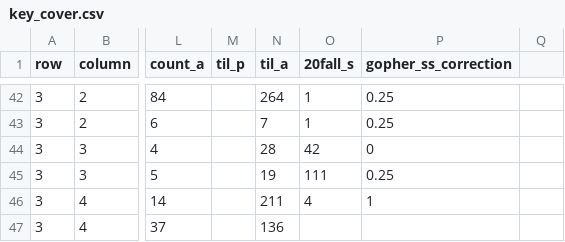
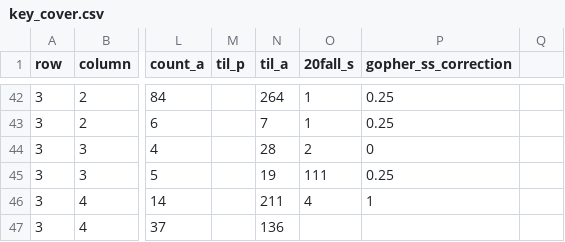
Before and after one commit to alebrambila/competition, a CSV file: key_cover.csv, drawn as a sheet; only a part is shown, gaps mark what is left out; the diff names each change by its address in the sheet, - before the commit and + after, or states it on an @@ line.

Commit message:
fix one typo

```diff
--- a/key_cover.csv
+++ b/key_cover.csv
-O44 (20fall_s): 42
+O44 (20fall_s): 2
```
